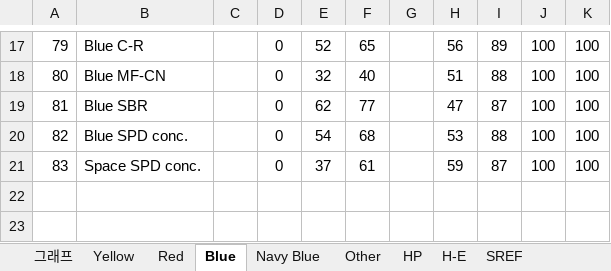
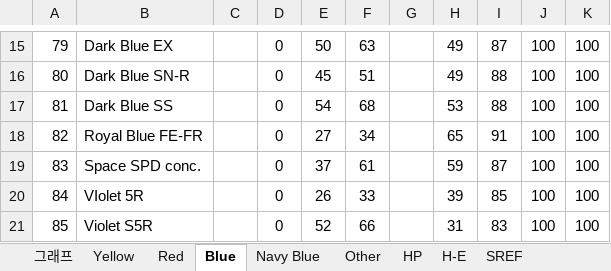
Before and after one commit to pumpjun/dye-search-graph, an Excel workbook: 반응성 염료 상용성 실험.xlsx, sheet Blue, drawn as a sheet; only a part is shown, gaps mark what is left out; values as stored, in another font and other column widths than the file's, no borders; addresses are those after the commit; the diff covers the shown part only; the diff names each change by its address in the sheet, - before the commit and + after, or states it on an @@ line.

```diff
--- a/반응성 염료 상용성 실험.xlsx (sheet Blue)
+++ b/반응성 염료 상용성 실험.xlsx (sheet Blue)
-B15: Blue C-R
+B15: Dark Blue EX
-E15: 52
+E15: 50
-F15: 65
+F15: 63
-H15: 56
+H15: 49
-I15: 89
+I15: 87
-B16: Blue MF-CN
+B16: Dark Blue SN-R
-E16: 32
+E16: 45
-F16: 40
+F16: 51
-H16: 51
+H16: 49
-B17: Blue SBR
+B17: Dark Blue SS
-E17: 62
+E17: 54
-F17: 77
+F17: 68
-H17: 47
+H17: 53
-I17: 87
+I17: 88
-B18: Blue SPD conc.
+B18: Royal Blue FE-FR
-E18: 54
+E18: 27
-F18: 68
+F18: 34
-H18: 53
+H18: 65
-I18: 88
+I18: 91
+row 20: 84 | VIolet 5R |  | 0 | 26 | 33 |  | 39 | 85 | 100 | 100
+row 21: 85 | Violet S5R |  | 0 | 52 | 66 |  | 31 | 83 | 100 | 100
```
Also changed, not shown: 2 removed rows and 60 edited cells elsewhere in this sheet, sheet Yellow, sheet Navy Blue, sheet H-E, sheet Red, sheet Other, sheet HP.
